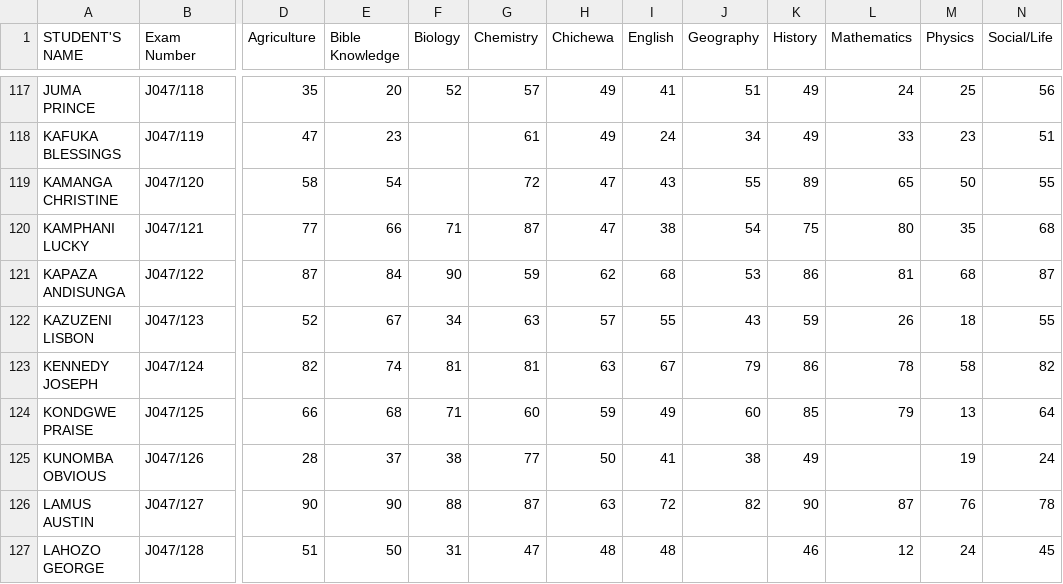
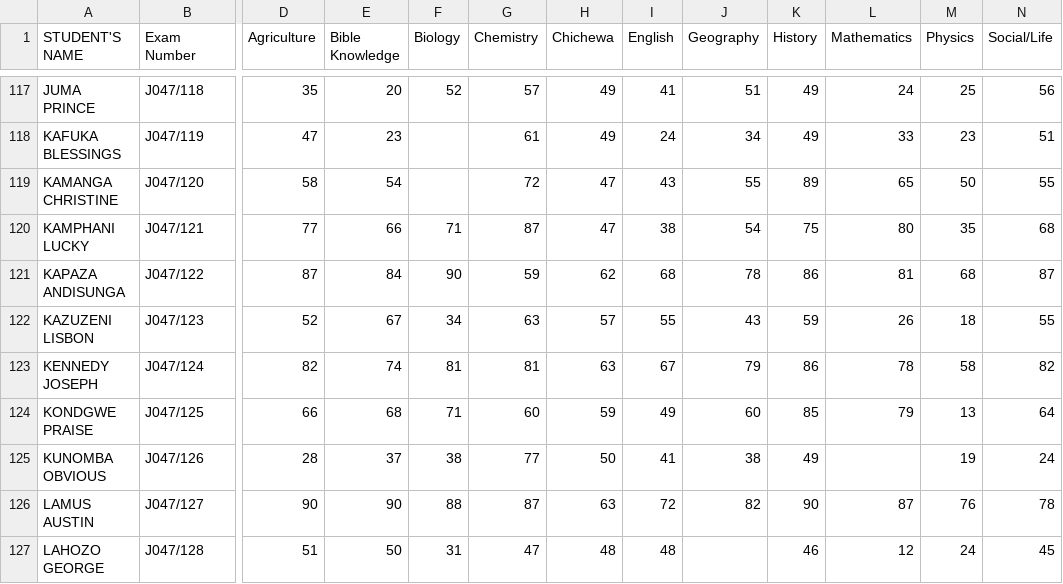
Before and after one commit to magawass/m, a CSV file: form1.csv, drawn as a sheet; only a part is shown, gaps mark what is left out; the diff names each change by its address in the sheet, - before the commit and + after, or states it on an @@ line.

Commit message:
Update: form1 - Geography (2/17/2026, 3:45:11 PM)

```diff
--- a/form1.csv
+++ b/form1.csv
-J121 (Geography): 53
+J121 (Geography): 78
```
